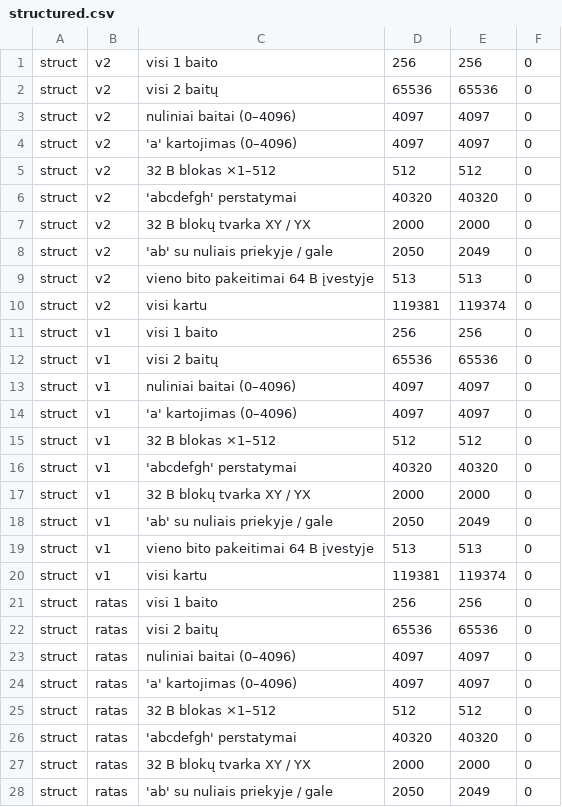
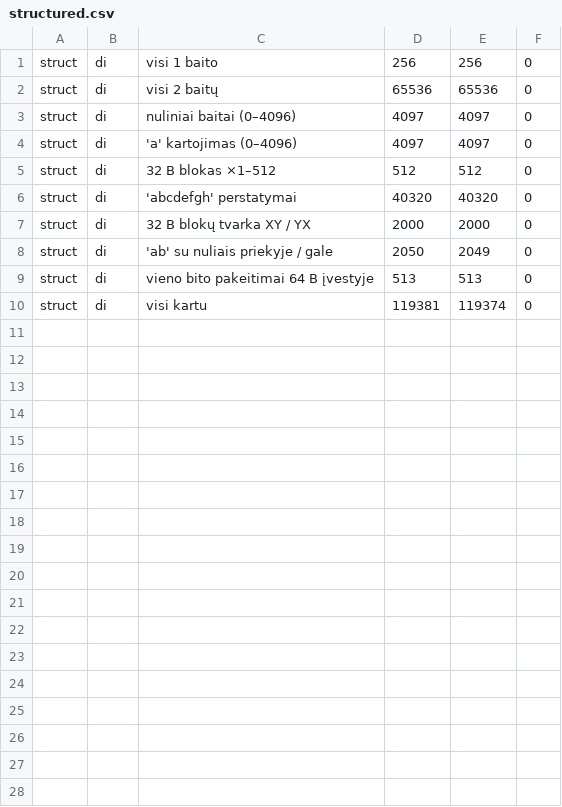
Before and after one commit to Mizerd/BGT_1, a CSV file: Rokas - AI/results/raw/structured.csv, drawn as a sheet; only a part is shown; the diff covers the shown part only.

```diff
--- a/Rokas - AI/results/raw/structured.csv
+++ b/Rokas - AI/results/raw/structured.csv
@@ -1,28 +1,10 @@
-struct,v2,visi 1 baito,256,256,0
-struct,v2,visi 2 baitų,65536,65536,0
-struct,v2,nuliniai baitai (0–4096),4097,4097,0
-struct,v2,'a' kartojimas (0–4096),4097,4097,0
-struct,v2,32 B blokas ×1–512,512,512,0
-struct,v2,'abcdefgh' perstatymai,40320,40320,0
-struct,v2,32 B blokų tvarka XY / YX,2000,2000,0
-struct,v2,'ab' su nuliais priekyje / gale,2050,2049,0
-struct,v2,vieno bito pakeitimai 64 B įvestyje,513,513,0
-struct,v2,visi kartu,119381,119374,0
-struct,v1,visi 1 baito,256,256,0
-struct,v1,visi 2 baitų,65536,65536,0
-struct,v1,nuliniai baitai (0–4096),4097,4097,0
-struct,v1,'a' kartojimas (0–4096),4097,4097,0
-struct,v1,32 B blokas ×1–512,512,512,0
-struct,v1,'abcdefgh' perstatymai,40320,40320,0
-struct,v1,32 B blokų tvarka XY / YX,2000,2000,0
-struct,v1,'ab' su nuliais priekyje / gale,2050,2049,0
-struct,v1,vieno bito pakeitimai 64 B įvestyje,513,513,0
-struct,v1,visi kartu,119381,119374,0
-struct,ratas,visi 1 baito,256,256,0
-struct,ratas,visi 2 baitų,65536,65536,0
-struct,ratas,nuliniai baitai (0–4096),4097,4097,0
-struct,ratas,'a' kartojimas (0–4096),4097,4097,0
-struct,ratas,32 B blokas ×1–512,512,512,0
-struct,ratas,'abcdefgh' perstatymai,40320,40320,0
-struct,ratas,32 B blokų tvarka XY / YX,2000,2000,0
-struct,ratas,'ab' su nuliais priekyje / gale,2050,2049,0
+struct,di,visi 1 baito,256,256,0
+struct,di,visi 2 baitų,65536,65536,0
+struct,di,nuliniai baitai (0–4096),4097,4097,0
+struct,di,'a' kartojimas (0–4096),4097,4097,0
+struct,di,32 B blokas ×1–512,512,512,0
+struct,di,'abcdefgh' perstatymai,40320,40320,0
+struct,di,32 B blokų tvarka XY / YX,2000,2000,0
+struct,di,'ab' su nuliais priekyje / gale,2050,2049,0
+struct,di,vieno bito pakeitimai 64 B įvestyje,513,513,0
+struct,di,visi kartu,119381,119374,0
```
Also changed, not shown: 2 removed rows elsewhere in this file, Rokas - AI/results/raw/collisions.csv, Rokas - AI/results/raw/guess.csv, 21 other files.
